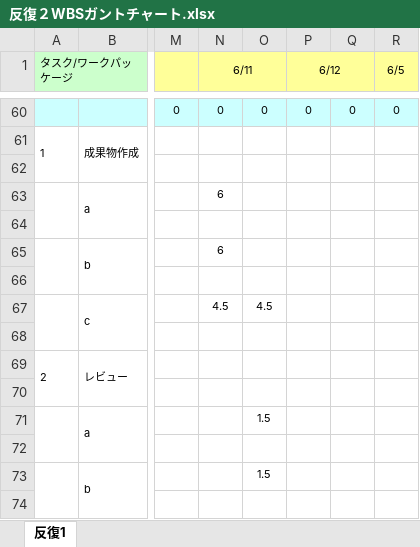
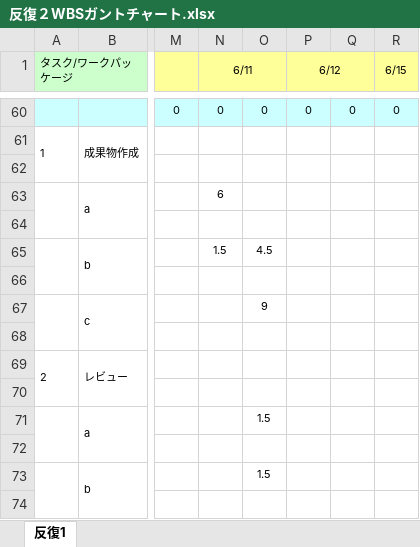
Before and after one commit to lim-nari/13_HJHK, an Excel workbook: 反復２/反復２WBSガントチャート.xlsx, sheet 反復1, drawn as a sheet; only a part is shown, gaps mark what is left out; values as stored, in another font and other column widths than the file's, no borders; charts and pictures and conditional formats not drawn; the diff covers the shown part only; the diff names each change by its address in the sheet, - before the commit and + after, or states it on an @@ line.

```diff
--- a/反復２/反復２WBSガントチャート.xlsx (sheet 反復1)
+++ b/反復２/反復２WBSガントチャート.xlsx (sheet 反復1)
-R1: 6/5
+R1: 6/15
-N65 (6/11): 6
+N65 (6/11): 1.5
-O65: (empty)
+O65: 4.5
-N67 (6/11): 4.5
+N67 (6/11): (empty)
-O67: 4.5
+O67: 9
```
Also changed, not shown: 1 added row, 1 removed row and 37 edited cells elsewhere in this sheet, 1 other file.
